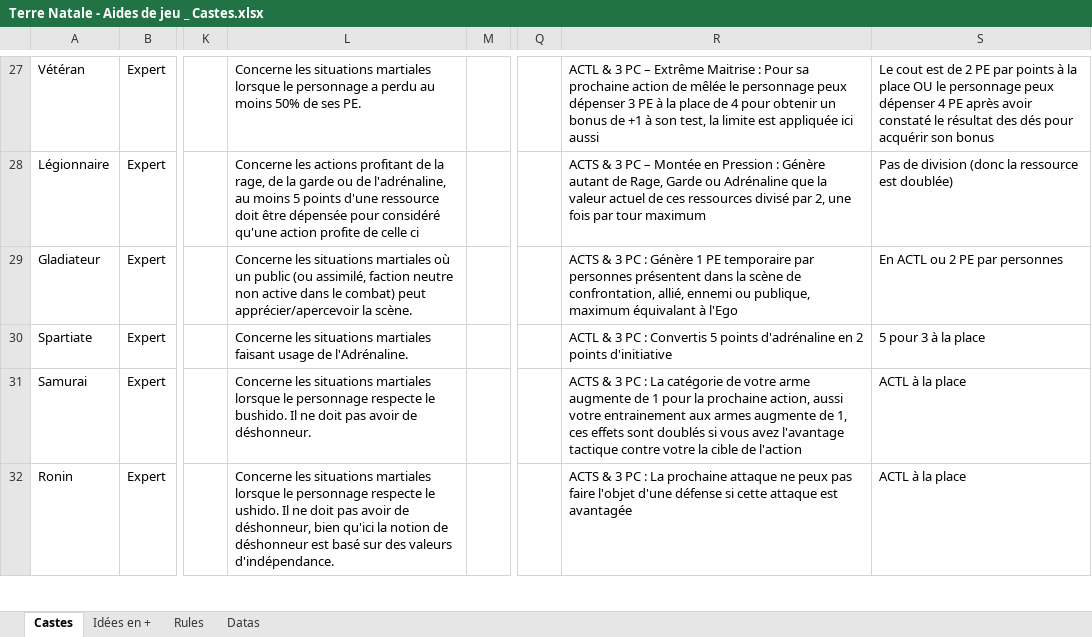
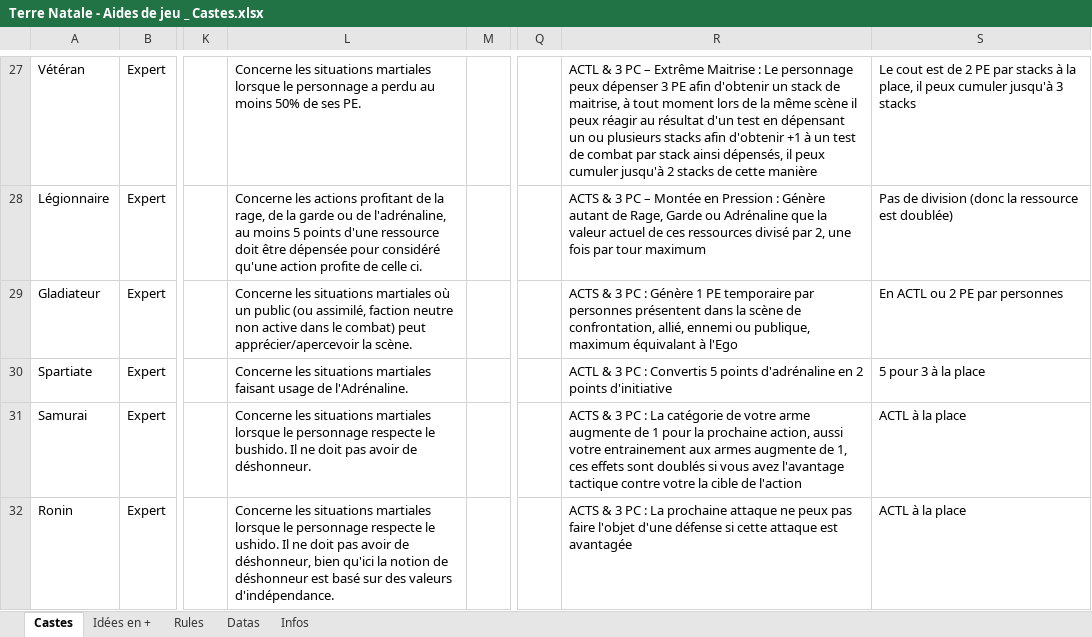
Before and after one commit to Lutie/TTRPG_Rules, an Excel workbook: terre-natale/tools/src/Terre Natale - Aides de jeu _ Castes.xlsx, sheet Castes, drawn as a sheet; only a part is shown, gaps mark what is left out; values as stored, in another font and other column widths than the file's, no cell formats; charts and pictures not drawn; the diff covers the shown part only; the diff names each change by its address in the sheet, - before the commit and + after, or states it on an @@ line.

```diff
--- a/terre-natale/tools/src/Terre Natale - Aides de jeu _ Castes.xlsx (sheet Castes)
+++ b/terre-natale/tools/src/Terre Natale - Aides de jeu _ Castes.xlsx (sheet Castes)
+sheet tab: Infos
-R27: …Maitrise : Pour sa prochaine action de mêlée le personnage peux dépenser 3 PE à la place de 4 pour obtenir un bonus de +1 à son test, la limite est appliquée ici aussi
+R27: …Maitrise : Le personnage peux dépenser 3 PE afin d'obtenir un stack de maitrise, à tout moment lors de la même scène il peux réagir au résultat d'un test en dépensant un ou plusieurs stacks afin d'obtenir +1 à un test de combat par stack ainsi dépensés, il peux cumuler jusqu'à 2 stacks de cette manière
-S27: …PE par points à la place OU le personnage peux dépenser 4 PE après avoir constaté le résultat des dés pour acquérir son bonus
+S27: …PE par stacks à la place, il peux cumuler jusqu'à 3 stacks
-L28: …de celle ci
+L28: …de celle ci.
```
Also changed, not shown: 2 added rows and 209 edited cells elsewhere in this sheet, sheet Idées en +, cell formats, formulas that keep their value, charts or pictures, terre-natale/tools/src/Matières.xlsx, 15 other files.
